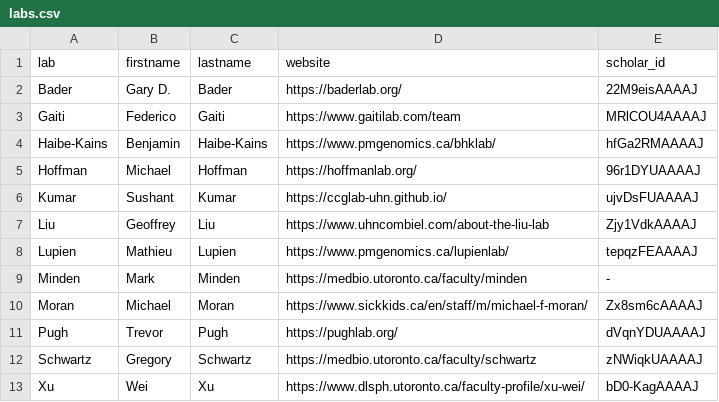
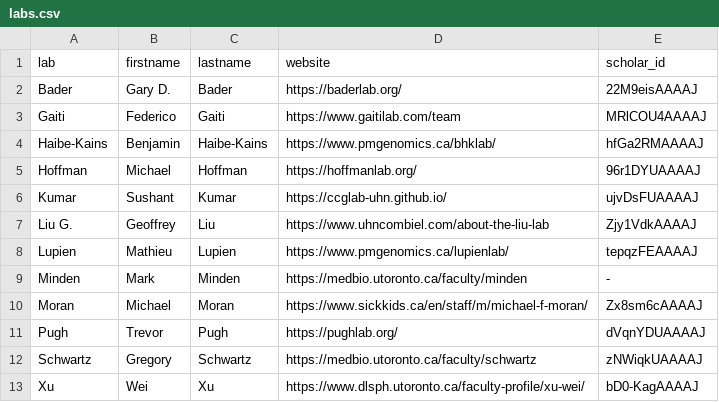
Before and after one commit to cbmp/cbmp, a CSV file: src/data/labs.csv, drawn as a sheet.

```diff
--- a/src/data/labs.csv
+++ b/src/data/labs.csv
@@ -6,3 +6,3 @@ Hoffman,Michael,Hoffman,https://hoffmanlab.org/,96r1DYUAAAAJ
 Kumar,Sushant,Kumar,https://ccglab-uhn.github.io/,ujvDsFUAAAAJ
-Liu,Geoffrey,Liu,https://www.uhncombiel.com/about-the-liu-lab,Zjy1VdkAAAAJ
+Liu G.,Geoffrey,Liu,https://www.uhncombiel.com/about-the-liu-lab,Zjy1VdkAAAAJ
 Lupien,Mathieu,Lupien,https://www.pmgenomics.ca/lupienlab/,tepqzFEAAAAJ
```
Also changed, not shown: src/data/software.csv, 6 other files.
